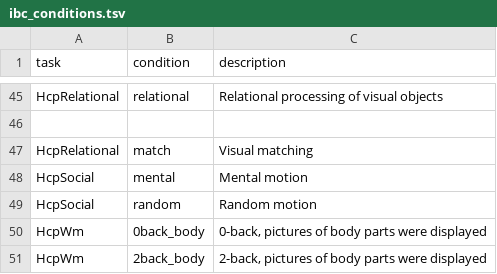
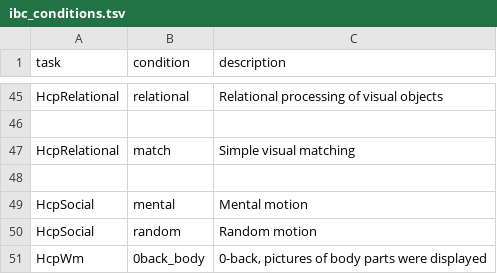
Before and after one commit to individual-brain-charting/public_analysis_code, a TSV file: ibc_data/ibc_conditions.tsv, drawn as a sheet; only a part is shown, gaps mark what is left out; the shorter side is filled out with more unchanged rows.

Commit message:
Update ibc_data/ibc_conditions.tsv
Co-authored-by: bthirion <bertrand.thirion@inria.fr>

```diff
--- a/ibc_data/ibc_conditions.tsv
+++ b/ibc_data/ibc_conditions.tsv
@@ -46,3 +46,4 @@ HcpRelational	relational	Relational processing of visual objects
 
-HcpRelational	match	Visual matching
+HcpRelational	match	Simple visual matching
+
 HcpSocial	mental	Mental motion
```
